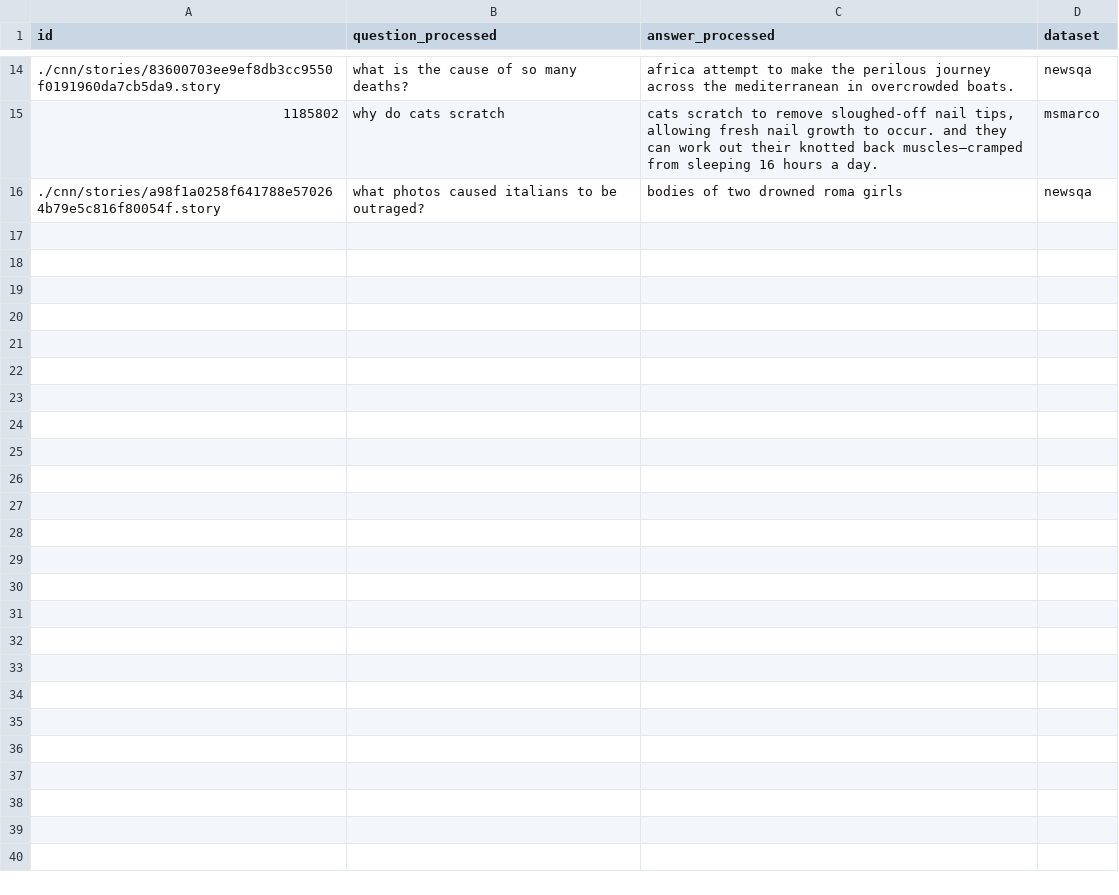
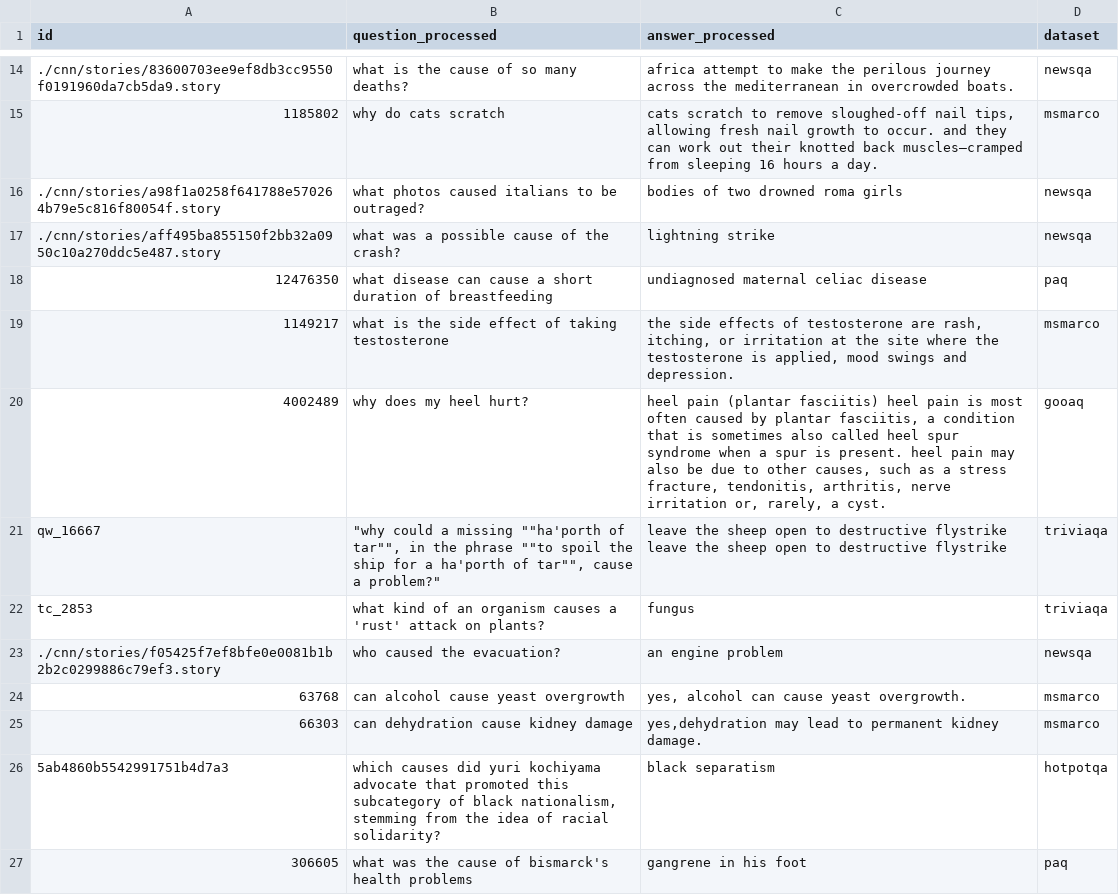
Before and after one commit to Tobitap04/robust-causal-eval, a CSV file: data/final.csv, drawn as a sheet; only a part is shown, gaps mark what is left out; the diff covers the shown part only; the diff names each change by its address in the sheet, - before the commit and + after, or states it on an @@ line.

Commit message:
Added first implementation of the evaluation framework including metrics and placeholder for perturbation functions and pre-, in-, and postprocessing. Also added implementation for command line arguments.

```diff
--- a/data/final.csv
+++ b/data/final.csv
+row 17: ./cnn/stories/aff495ba855150f2bb32a0950c10a270ddc5e487.story | what was a possible cause of the crash? | lightning strike | newsqa
+row 18: 12476350 | what disease can cause a short duration of breastfeeding | undiagnosed maternal celiac disease | paq
+row 19: 1149217 | what is the side effect of taking testosterone | the side effects of testosterone are rash, itching, or irritation at the site where the testosterone is applied, mood swings and depression. | msmarco
+row 20: 4002489 | why does my heel hurt? | heel pain (plantar fasciitis) heel pain is most often caused by plantar fasciitis, a condition that is sometimes also called heel spur syndrome when a spur is present. heel pain may also be due to other causes, such as a stress fracture, tendonitis, arthritis, nerve irritation or, rarely, a cyst. | gooaq
+row 21: qw_16667 | "why could a missing ""ha'porth of tar"", in the phrase ""to spoil the ship for a ha'porth of tar"", cause a problem?" | leave the sheep open to destructive flystrike leave the sheep open to destructive flystrike | triviaqa
+row 22: tc_2853 | what kind of an organism causes a 'rust' attack on plants? | fungus | triviaqa
+row 23: ./cnn/stories/f05425f7ef8bfe0e0081b1b2b2c0299886c79ef3.story | who caused the evacuation? | an engine problem | newsqa
+row 24: 63768 | can alcohol cause yeast overgrowth | yes, alcohol can cause yeast overgrowth. | msmarco
+row 25: 66303 | can dehydration cause kidney damage | yes,dehydration may lead to permanent kidney damage. | msmarco
+row 26: 5ab4860b5542991751b4d7a3 | which causes did yuri kochiyama advocate that promoted this subcategory of black nationalism, stemming from the idea of racial solidarity? | black separatism | hotpotqa
+row 27: 306605 | what was the cause of bismarck's health problems | gangrene in his foot | paq
```
Also changed, not shown: 11 added rows elsewhere in this file, data/progress.csv, 11 other files.
